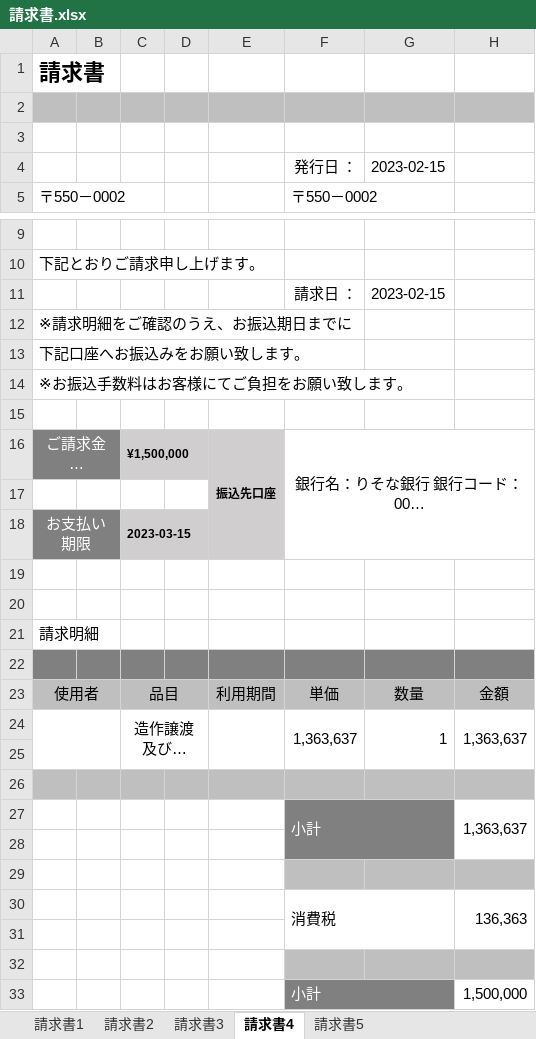
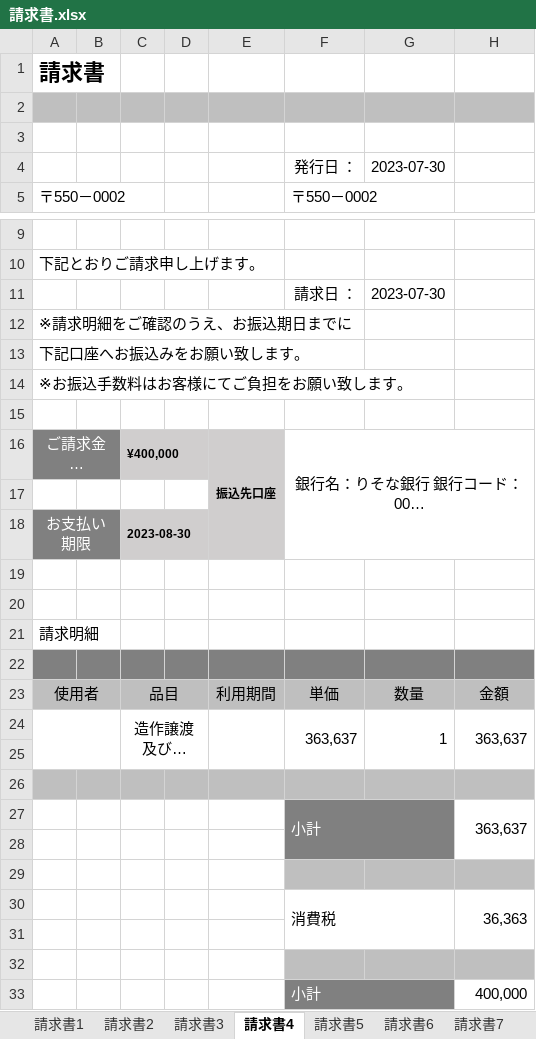
Before and after one commit to atsu0124shi/WorkFolder, an Excel workbook: 契約書関連_ゆうきくん/請求書.xlsx, sheet 請求書4, drawn as a sheet; only a part is shown, gaps mark what is left out; long unchanged cells end in …; values as stored, in another font and other column widths than the file's, no borders; the diff names each change by its address in the sheet, - before the commit and + after, or states it on an @@ line.

```diff
--- a/契約書関連_ゆうきくん/請求書.xlsx (sheet 請求書4)
+++ b/契約書関連_ゆうきくん/請求書.xlsx (sheet 請求書4)
+sheet tab: 請求書6
+sheet tab: 請求書7
-G4: 2023-02-15
+G4: 2023-07-30
-G11: 2023-02-15
+G11: 2023-07-30
-C16: ¥1,500,000
+C16: ¥400,000
-C18: 2023-03-15
+C18: 2023-08-30
-F24: 1,363,637
+F24: 363,637
-H24: 1,363,637
+H24: 363,637
-H27: 1,363,637
+H27: 363,637
-H30: 136,363
+H30: 36,363
-H33: 1,500,000
+H33: 400,000
```
Also changed, not shown: charts or pictures, ひょうたさん_資料/物販管理簿.xlsx, 作業フォルダー/銀行振込、契約者一覧.xlsx, 15 other files.
